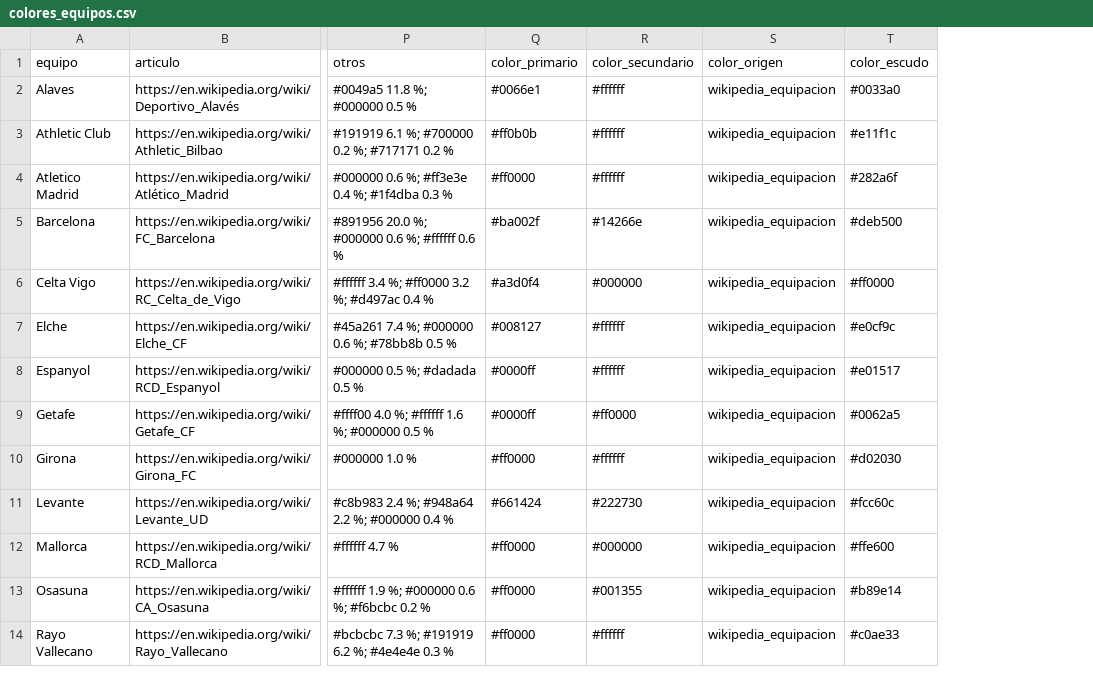
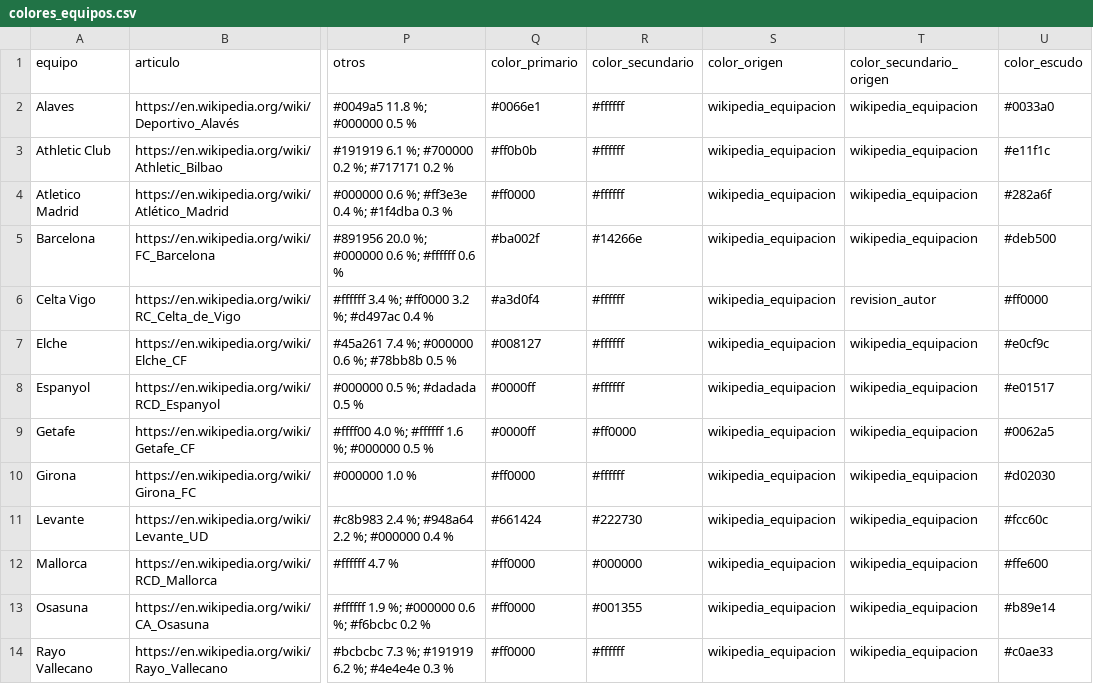
Before and after one commit to dpalacios-data/scouting-laliga-2526, a CSV file: data/colores_equipos.csv, drawn as a sheet; only a part is shown, gaps mark what is left out; the diff names each change by its address in the sheet, - before the commit and + after, or states it on an @@ line.

```diff
--- a/data/colores_equipos.csv
+++ b/data/colores_equipos.csv
+column T (color_secundario_origen), rows 2-14: wikipedia_equipacion | wikipedia_equipacion | wikipedia_equipacion | wikipedia_equipacion | revision_autor | wikipedia_equipacion | wikipedia_equipacion | wikipedia_equipacion | wikipedia_equipacion | wikipedia_equipacion | wikipedia_equipacion | wikipedia_equipacion | wikipedia_equipacion
-R6 (color_secundario): #000000
+R6 (color_secundario): #ffffff
```
Also changed, not shown: data/modelo/dim_equipo.csv, data/modelo/dim_jugador.csv, 2 other files.
